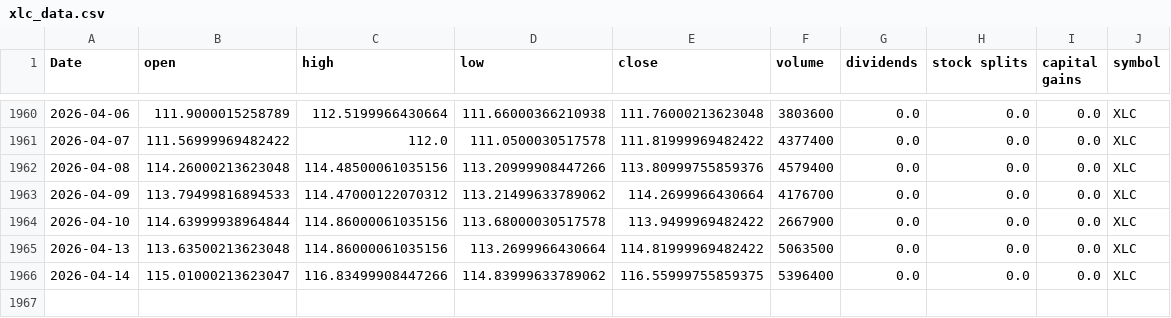
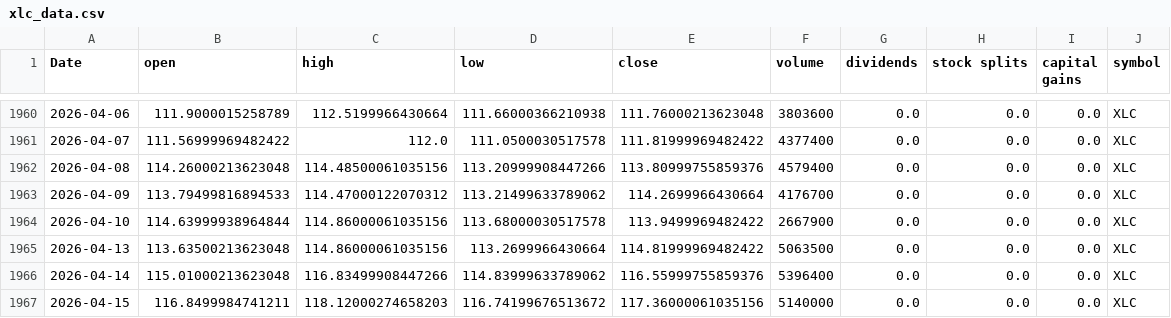
Before and after one commit to Akishai18/Market-Regime, a CSV file: data/sectors/xlc_data.csv, drawn as a sheet; only a part is shown, gaps mark what is left out.

```diff
--- a/data/sectors/xlc_data.csv
+++ b/data/sectors/xlc_data.csv
@@ -1965,2 +1965,3 @@ Date,open,high,low,close,volume,dividends,stock splits,capital gains,symbol
 2026-04-13,113.63500213623048,114.86000061035156,113.2699966430664,114.81999969482422,5063500,0.0,0.0,0.0,XLC
-2026-04-14,115.01000213623047,116.83499908447266,114.83999633789062,116.55999755859375,5396400,0.0,0.0,0.0,XLC
+2026-04-14,115.01000213623048,116.83499908447266,114.83999633789062,116.55999755859376,5396400,0.0,0.0,0.0,XLC
+2026-04-15,116.8499984741211,118.12000274658203,116.74199676513672,117.36000061035156,5140000,0.0,0.0,0.0,XLC
```
Also changed, not shown: data/sectors/xlb_data.csv, data/sectors/xli_data.csv, 45 other files.
